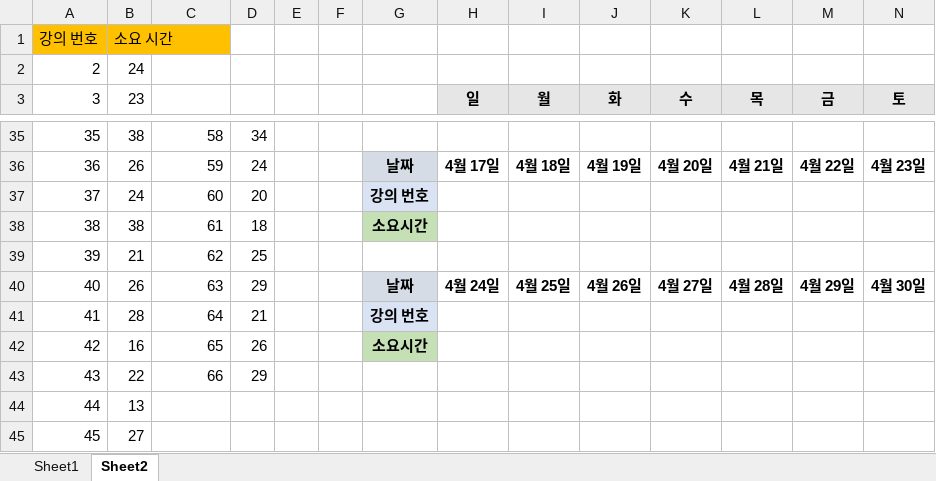
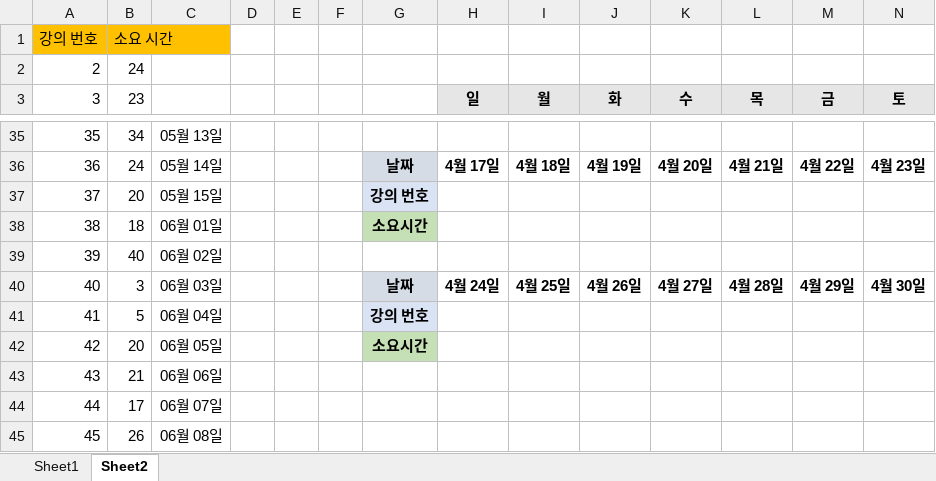
Before and after one commit to alenjb/project_MyCloset, an Excel workbook: 개발일정/개발일정.xlsx, sheet Sheet2, drawn as a sheet; only a part is shown, gaps mark what is left out; values as stored, in another font and other column widths than the file's, no borders; the diff covers the shown part only; the diff names each change by its address in the sheet, - before the commit and + after, or states it on an @@ line.

```diff
--- a/개발일정/개발일정.xlsx (sheet Sheet2)
+++ b/개발일정/개발일정.xlsx (sheet Sheet2)
-B35 (23): 38
+B35 (23): 34
-C35: 58
+C35: 05월 13일
-D35: 34
+D35: (empty)
-B36 (23): 26
+B36 (23): 24
-C36: 59
+C36: 05월 14일
-D36: 24
+D36: (empty)
-B37 (23): 24
+B37 (23): 20
-C37: 60
+C37: 05월 15일
-D37: 20
+D37: (empty)
-B38 (23): 38
+B38 (23): 18
-C38: 61
+C38: 06월 01일
-D38: 18
+D38: (empty)
-B39 (23): 21
+B39 (23): 40
-C39: 62
+C39: 06월 02일
-D39: 25
+D39: (empty)
-B40 (23): 26
+B40 (23): 3
-C40: 63
+C40: 06월 03일
-D40: 29
+D40: (empty)
-B41 (23): 28
+B41 (23): 5
-C41: 64
+C41: 06월 04일
-D41: 21
+D41: (empty)
-B42 (23): 16
+B42 (23): 20
-C42: 65
+C42: 06월 05일
-D42: 26
+D42: (empty)
-B43 (23): 22
+B43 (23): 21
-C43: 66
+C43: 06월 06일
-D43: 29
+D43: (empty)
-B44 (23): 13
+B44 (23): 17
-C44: (empty)
+C44: 06월 07일
-B45 (23): 27
+B45 (23): 26
-C45: (empty)
+C45: 06월 08일
```
Also changed, not shown: 104 edited cells and cell formats elsewhere in this sheet.
